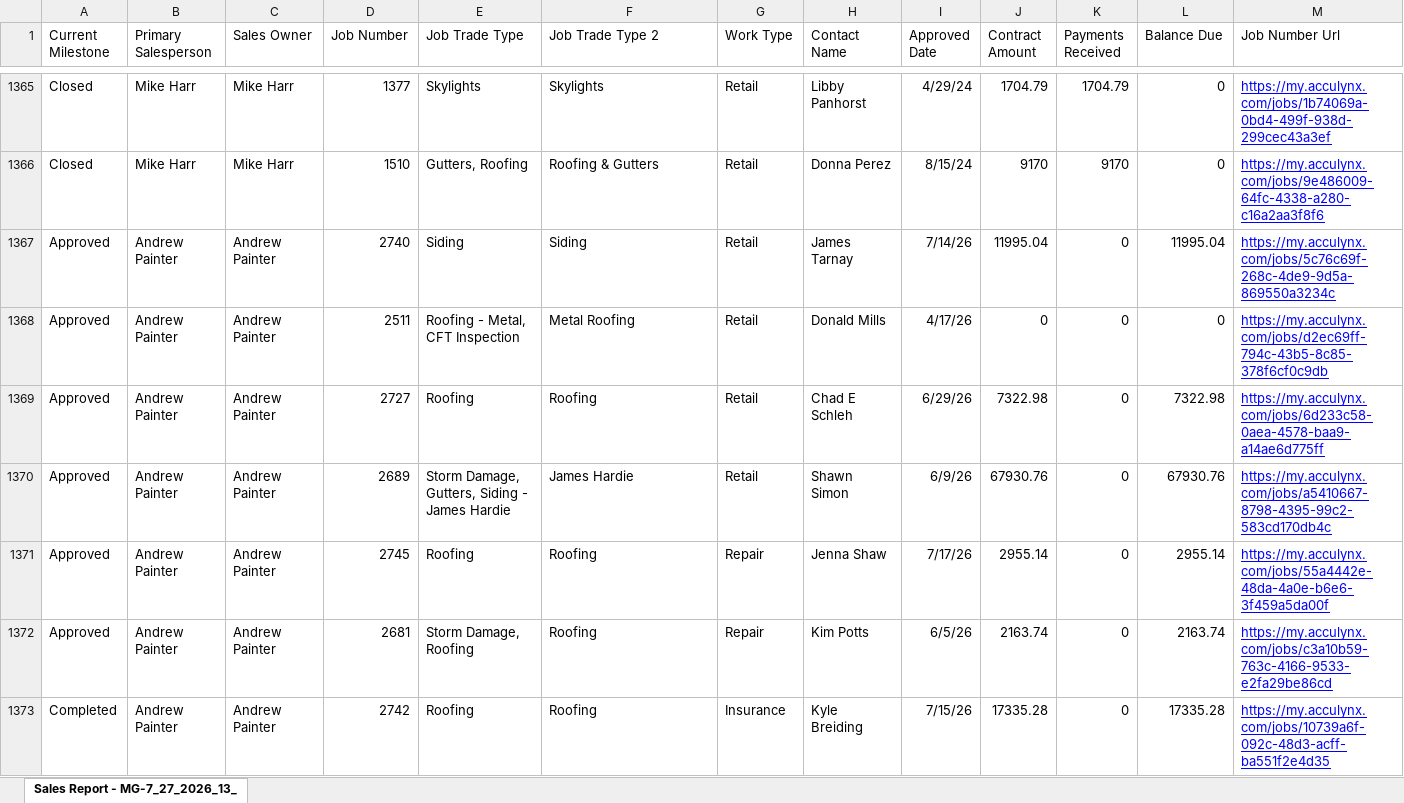
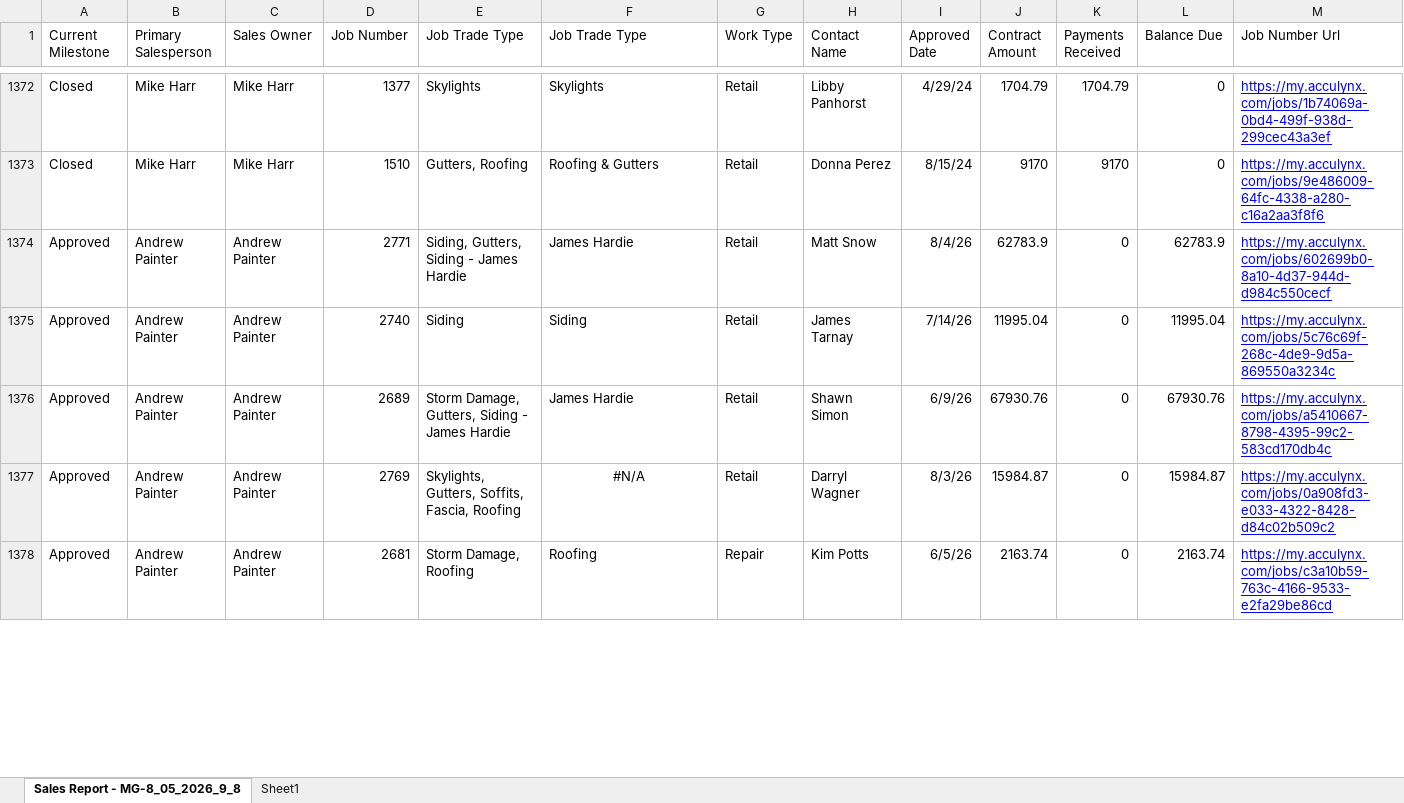
Before and after one commit to exteriorsplus/project-forecast-calculator, an Excel workbook: public/Archive/sales.xlsx, sheet Sales Report - MG-8_05_2026_9_8, drawn as a sheet; only a part is shown, gaps mark what is left out; values as stored, in another font and other column widths than the file's, no borders; charts and pictures not drawn; removed rows and columns are numbered as before the commit, all else as after; the diff covers the shown part only; the diff names each change by its address in the sheet, - before the commit and + after, or states it on an @@ line.

```diff
--- a/public/Archive/sales.xlsx (sheet Sales Report - MG-8_05_2026_9_8)
+++ b/public/Archive/sales.xlsx (sheet Sales Report - MG-8_05_2026_9_8)
-sheet tab: Sales Report - MG-7_27_2026_13_
+sheet tab: Sales Report - MG-8_05_2026_9_8
+sheet tab: Sheet1
-F1: Job Trade Type 2
+F1: Job Trade Type
+row 1374: Approved | Andrew Painter | Andrew Painter | 2771 | Siding, Gutters, Siding - James Hardie | James Hardie | Retail | Matt Snow | 8/4/26 | 62783.9 | 0 | 62783.9 | https://my.acculynx.com/jobs/602699b0-8a10-4d37-944d-d984c550cecf
-row 1368: Approved | Andrew Painter | Andrew Painter | 2511 | Roofing - Metal, CFT Inspection | Metal Roofing | Retail | Donald Mills | 4/17/26 | 0 | 0 | 0 | https://my.acculynx.com/jobs/d2ec69ff-794c-43b5-8c85-378f6cf0c9db
-row 1369: Approved | Andrew Painter | Andrew Painter | 2727 | Roofing | Roofing | Retail | Chad E Schleh | 6/29/26 | 7322.98 | 0 | 7322.98 | https://my.acculynx.com/jobs/6d233c58-0aea-4578-baa9-a14ae6d775ff
-D1377 (Job Number): 2745
+D1377 (Job Number): 2769
-E1377 (Job Trade Type): Roofing
+E1377 (Job Trade Type): Skylights, Gutters, Soffits, Fascia, Roofing
-F1377 (Job Trade Type): Roofing
+F1377 (Job Trade Type): #N/A
-F1377 alignment: left
+F1377 alignment: center
-G1377 (Work Type): Repair
+G1377 (Work Type): Retail
-H1377 (Contact Name): Jenna Shaw
+H1377 (Contact Name): Darryl Wagner
-I1377 (Approved Date): 7/17/26
+I1377 (Approved Date): 8/3/26
-J1377 (Contract Amount): 2955.14
+J1377 (Contract Amount): 15984.87
-L1377 (Balance Due): 2955.14
+L1377 (Balance Due): 15984.87
-M1377 (Job Number Url): https://my.acculynx.com/jobs/55a4442e-48da-4a0e-b6e6-3f459a5da00f
+M1377 (Job Number Url): https://my.acculynx.com/jobs/0a908fd3-e033-4322-8428-d84c02b509c2
-row 1373: Completed | Andrew Painter | Andrew Painter | 2742 | Roofing | Roofing | Insurance | Kyle Breiding | 7/15/26 | 17335.28 | 0 | 17335.28 | https://my.acculynx.com/jobs/10739a6f-092c-48d3-acff-ba551f2e4d35
```
Also changed, not shown: 40 added rows, 21 removed rows, 98 moved rows, 116 edited cells and cell formats elsewhere in this sheet, charts or pictures, public/Archive/pm-contract-data.xlsx, public/Invoicing.xlsx, 2 other files.
